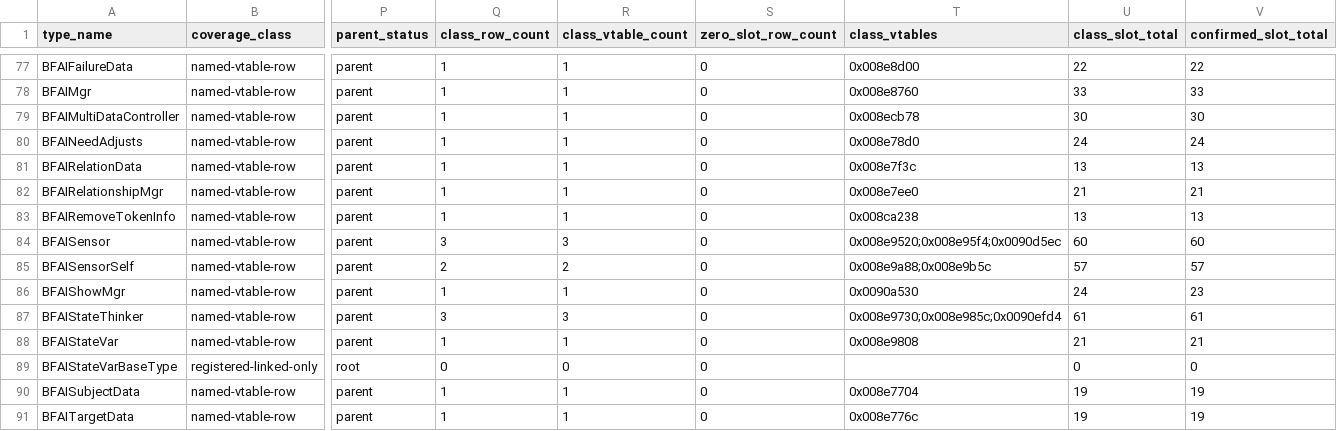
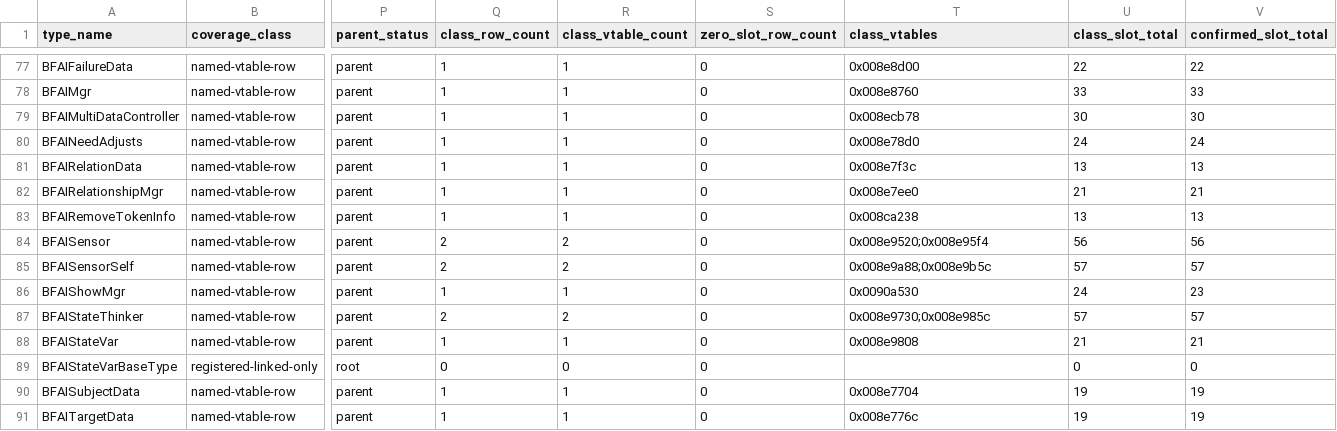
Before and after one commit to overyonder/over-yonder.tech, a TSV file: openzt2/zt-type-coverage-reconciliation.tsv, drawn as a sheet; only a part is shown, gaps mark what is left out; the diff covers the shown part only; the diff names each change by its address in the sheet, - before the commit and + after, or states it on an @@ line.

```diff
--- a/openzt2/zt-type-coverage-reconciliation.tsv
+++ b/openzt2/zt-type-coverage-reconciliation.tsv
-Q84 (class_row_count): 3
+Q84 (class_row_count): 2
-R84 (class_vtable_count): 3
+R84 (class_vtable_count): 2
-T84 (class_vtables): 0x008e9520;0x008e95f4;0x0090d5ec
+T84 (class_vtables): 0x008e9520;0x008e95f4
-U84 (class_slot_total): 60
+U84 (class_slot_total): 56
-V84 (confirmed_slot_total): 60
+V84 (confirmed_slot_total): 56
-Q87 (class_row_count): 3
+Q87 (class_row_count): 2
-R87 (class_vtable_count): 3
+R87 (class_vtable_count): 2
-T87 (class_vtables): 0x008e9730;0x008e985c;0x0090efd4
+T87 (class_vtables): 0x008e9730;0x008e985c
-U87 (class_slot_total): 61
+U87 (class_slot_total): 57
-V87 (confirmed_slot_total): 61
+V87 (confirmed_slot_total): 57
```
Also changed, not shown: 78 edited cells elsewhere in this file, 3 other files.
